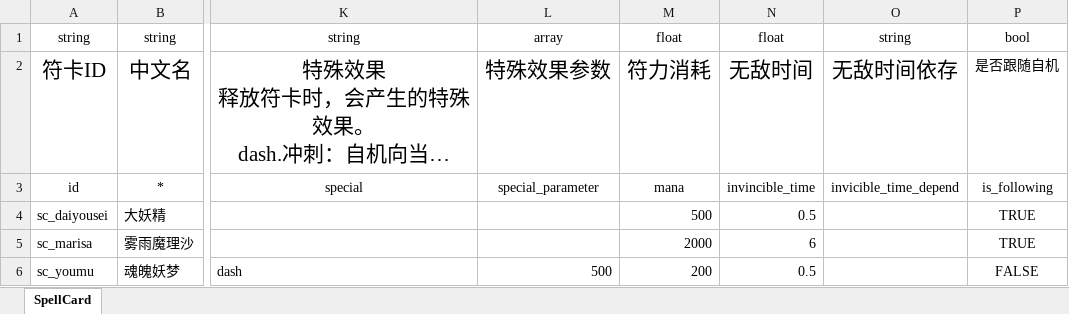
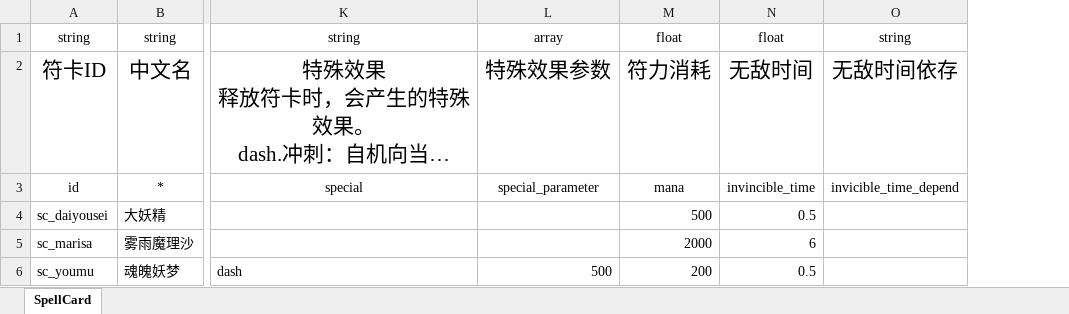
Before and after one commit to hinanep/touhou_LOO, an Excel workbook: settings/data/SpellCard.xlsx, sheet SpellCard, drawn as a sheet; only a part is shown, gaps mark what is left out; long unchanged cells end in …; values as stored, in another font and other column widths than the file's, no borders; the diff names each change by its address in the sheet, - before the commit and + after, or states it on an @@ line.

```diff
--- a/settings/data/SpellCard.xlsx (sheet SpellCard)
+++ b/settings/data/SpellCard.xlsx (sheet SpellCard)
-column P, rows 1-6: bool | 是否跟随自机 | is_following | TRUE | TRUE | FALSE
```
Also changed, not shown: formulas that keep their value, settings/data/Attack.xlsx, settings/data/Couple.xlsx, 6 other files.
